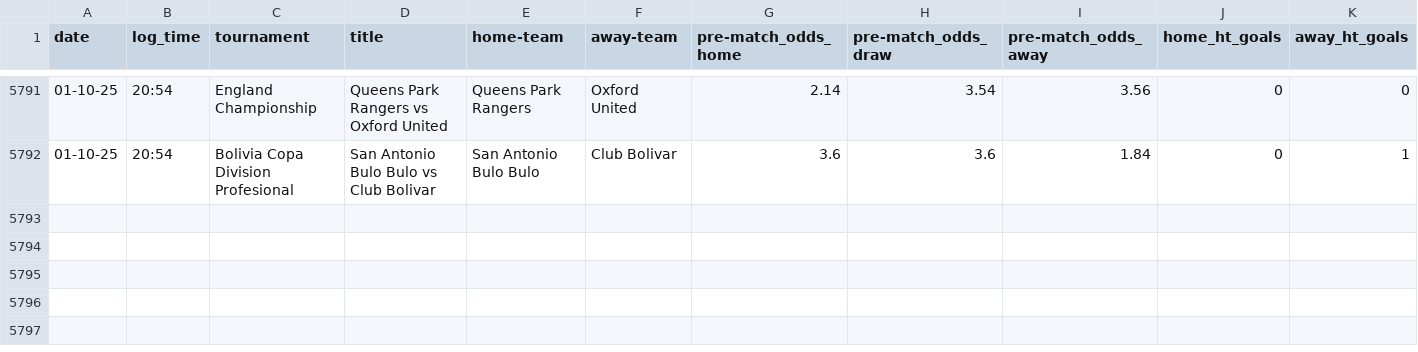
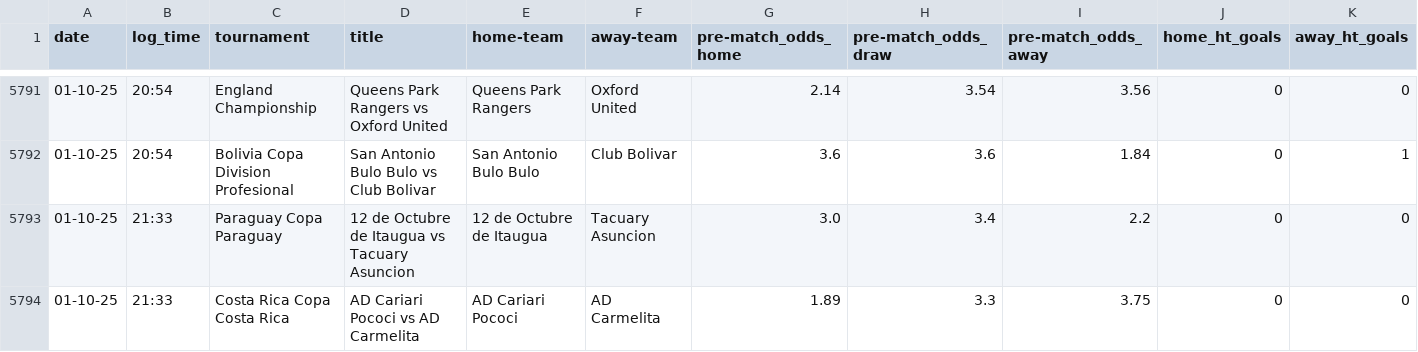
Before and after one commit to tomisile/atom, a CSV file: remote_alerts_log.csv, drawn as a sheet; only a part is shown, gaps mark what is left out; rows hold the shown columns only; the diff names each change by its address in the sheet, - before the commit and + after, or states it on an @@ line.

```diff
--- a/remote_alerts_log.csv
+++ b/remote_alerts_log.csv
+row 5793: 01-10-25 | 21:33 | Paraguay Copa Paraguay | 12 de Octubre de Itaugua vs Tacuary Asuncion | 12 de Octubre de Itaugua | Tacuary Asuncion | 3.0 | 3.4 | 2.2 | 0 | 0
+row 5794: 01-10-25 | 21:33 | Costa Rica Copa Costa Rica | AD Cariari Pococi vs AD Carmelita | AD Cariari Pococi | AD Carmelita | 1.89 | 3.3 | 3.75 | 0 | 0
```
